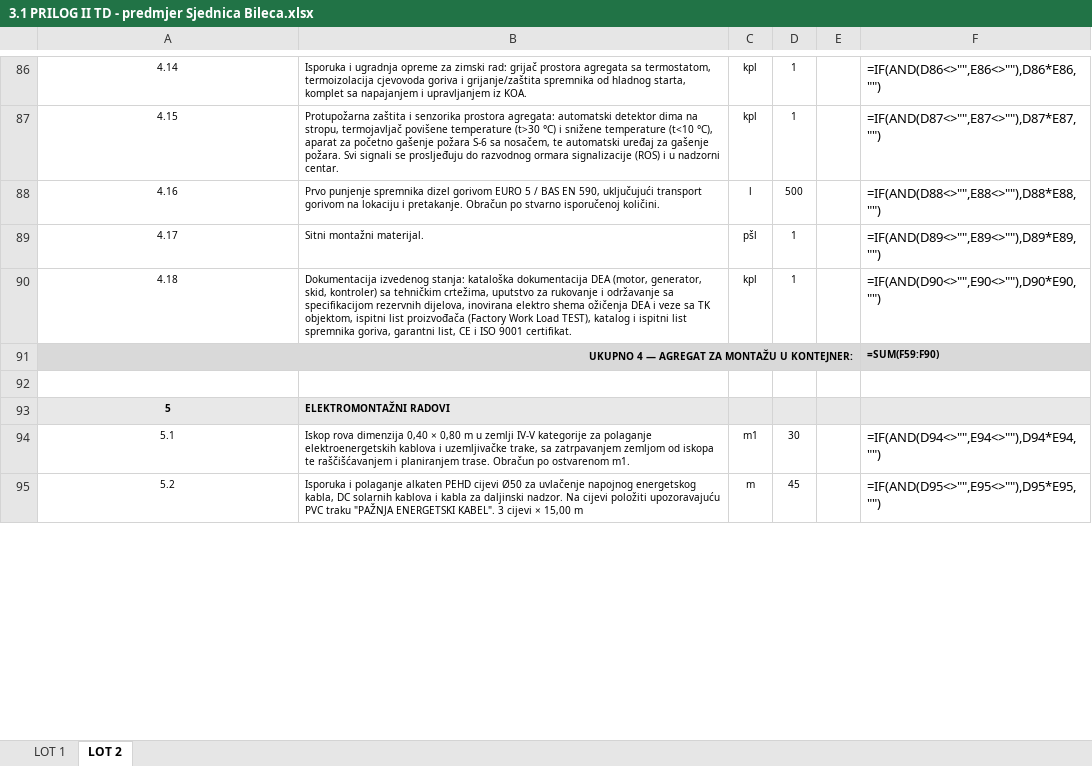
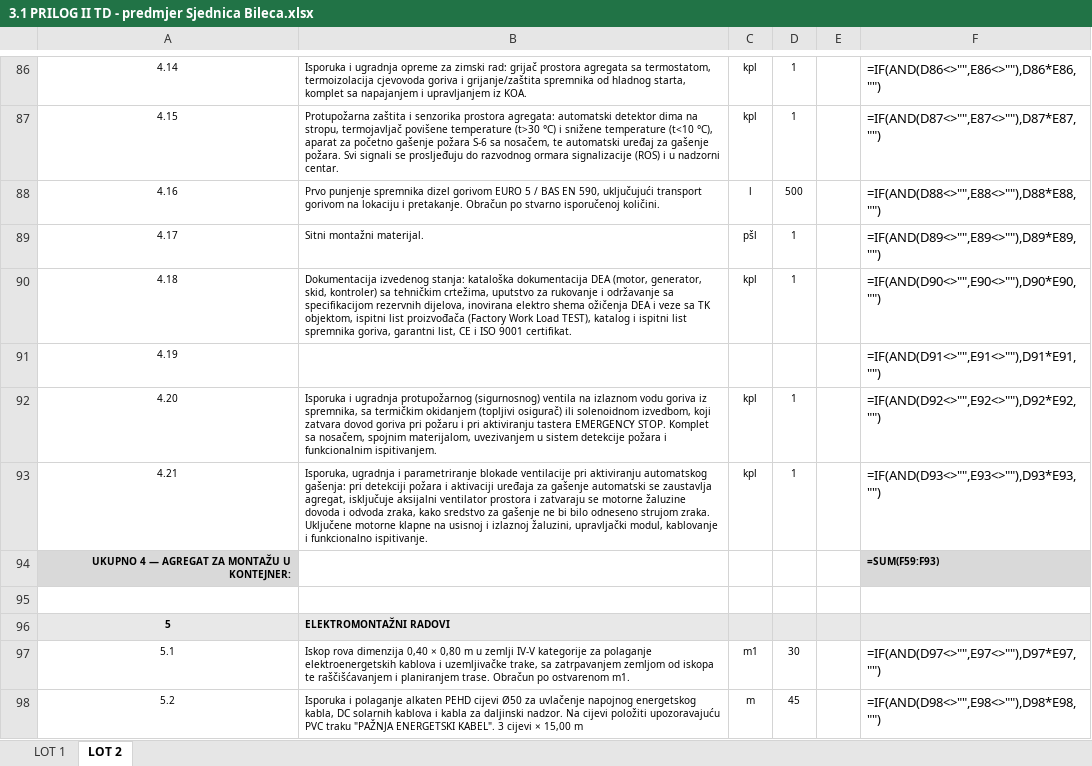
Before and after one commit to ruledicaprio/sjednica-hybrid-solar, an Excel workbook: bht-sjednica-final-review/TD-OUTPUT/3.1 PRILOG II TD - predmjer Sjednica Bileca.xlsx, sheet LOT 2, drawn as a sheet; only a part is shown, gaps mark what is left out; values as stored, in another font and other column widths than the file's, no borders; formulas without a stored value are shown as written; removed rows and columns are numbered as before the commit, all else as after; the diff covers the shown part only; the diff names each change by its address in the sheet, - before the commit and + after, or states it on an @@ line.

```diff
--- a/bht-sjednica-final-review/TD-OUTPUT/3.1 PRILOG II TD - predmjer Sjednica Bileca.xlsx (sheet LOT 2)
+++ b/bht-sjednica-final-review/TD-OUTPUT/3.1 PRILOG II TD - predmjer Sjednica Bileca.xlsx (sheet LOT 2)
+row 91: 4.19 |  |  |  |  | =IF(AND(D91<>"",E91<>""),D91*E91,"")
+row 92: 4.20 | Isporuka i ugradnja protupožarnog (sigurnosnog) ventila na izlaznom vodu goriva iz spremnika, sa termičkim okidanjem (topljivi osigurač) ili solenoidnom izvedbom, koji zatvara dovod goriva pri požaru i pri aktiviranju tastera EMERGENCY STOP. Komplet sa nosačem, spojnim materijalom, uvezivanjem u sistem detekcije požara i funkcionalnim ispitivanjem. | kpl | 1 |  | =IF(AND(D92<>"",E92<>""),D92*E92,"")
+row 93: 4.21 | Isporuka, ugradnja i parametriranje blokade ventilacije pri aktiviranju automatskog gašenja: pri detekciji požara i aktivaciji uređaja za gašenje automatski se zaustavlja agregat, isključuje aksijalni ventilator prostora i zatvaraju se motorne žaluzine dovoda i odvoda zraka, kako sredstvo za gašenje ne bi bilo odneseno strujom zraka. Uključene motorne klapne na usisnoj i izlaznoj žaluzini, upravljački modul, kablovanje i funkcionalno ispitivanje. | kpl | 1 |  | =IF(AND(D93<>"",E93<>""),D93*E93,"")
-A91:E91 merged
-F94: =SUM(F59:F90)
+F94: =SUM(F59:F93)
-F97: =IF(AND(D94<>"",E94<>""),D94*E94,"")
+F97: =IF(AND(D97<>"",E97<>""),D97*E97,"")
-F98: =IF(AND(D95<>"",E95<>""),D95*E95,"")
+F98: =IF(AND(D98<>"",E98<>""),D98*E98,"")
```
Also changed, not shown: 9 added rows, 7 removed rows, 26 edited cells, cell formats and merged cells elsewhere in this sheet, sheet LOT 1, 32 other files.
